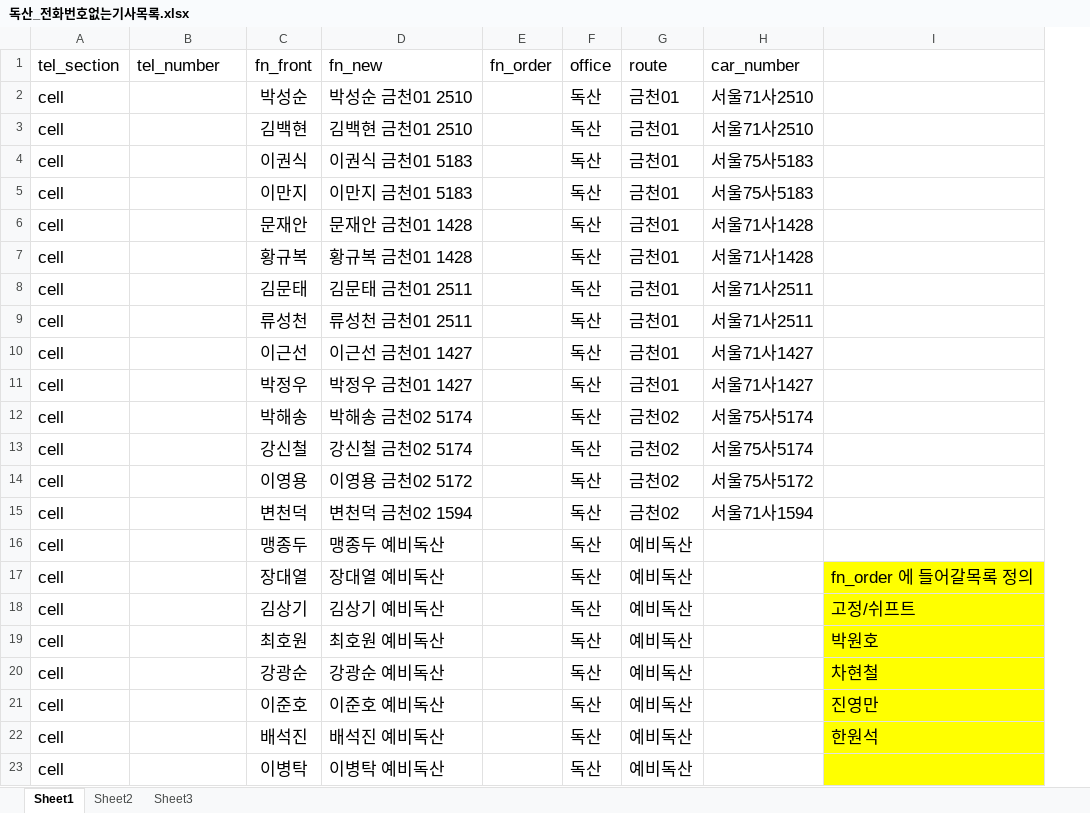
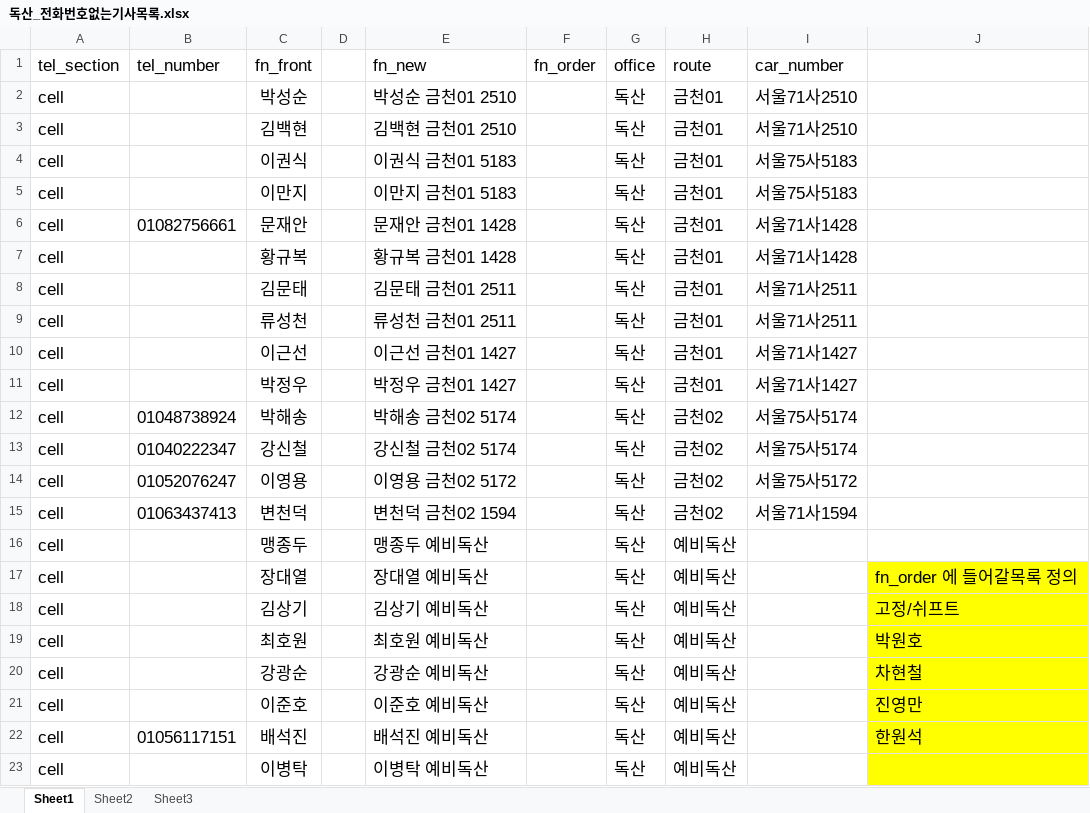
Before and after one commit to woenho-daum/newsetc2, an Excel workbook: 전화번호/독산_전화번호없는기사목록.xlsx, sheet Sheet1, drawn as a sheet; only a part is shown; values as stored, in another font and other column widths than the file's, no borders; the diff names each change by its address in the sheet, - before the commit and + after, or states it on an @@ line.

Commit message:
금천02 마을버스 전화번호 추가

```diff
--- a/전화번호/독산_전화번호없는기사목록.xlsx (sheet Sheet1)
+++ b/전화번호/독산_전화번호없는기사목록.xlsx (sheet Sheet1)
+column D, empty
-B6 (tel_number): (empty)
+B6 (tel_number): 01082756661
-B12 (tel_number): (empty)
+B12 (tel_number): 01048738924
-B13 (tel_number): (empty)
+B13 (tel_number): 01040222347
-B14 (tel_number): (empty)
+B14 (tel_number): 01052076247
-B15 (tel_number): (empty)
+B15 (tel_number): 01063437413
-B22 (tel_number): (empty)
+B22 (tel_number): 01056117151
```
Also changed, not shown: 전화번호/연락처조정작업.xlsm, 3 other files.
